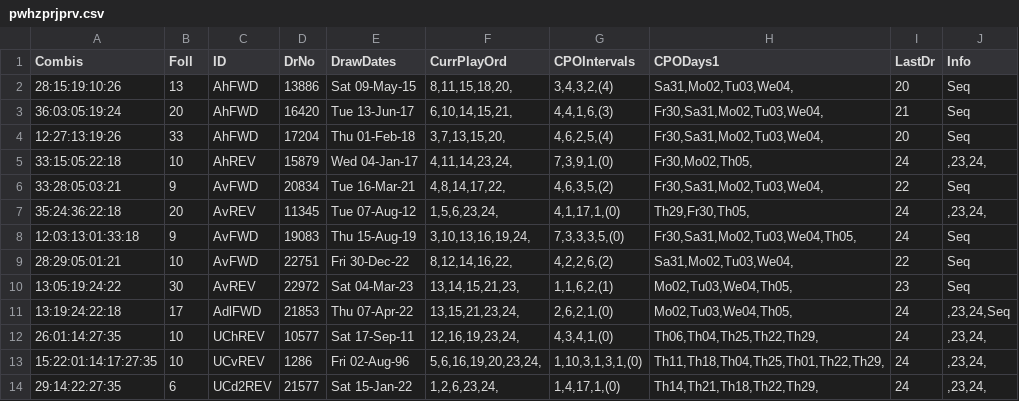
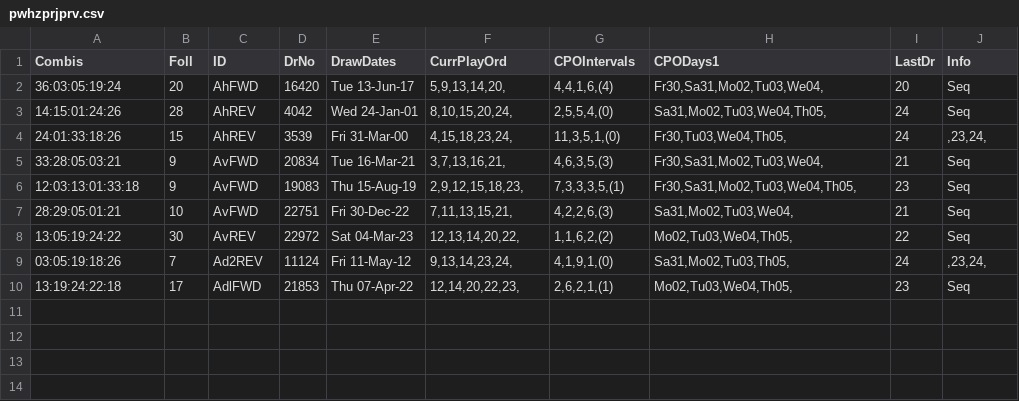
Before and after one commit to csnlcbtt/wix, a CSV file: csv/pwhzprjprv.csv, drawn as a sheet.

```diff
--- a/csv/pwhzprjprv.csv
+++ b/csv/pwhzprjprv.csv
@@ -1,14 +1,10 @@
 "Combis","Foll","ID","DrNo","DrawDates","CurrPlayOrd","CPOIntervals","CPODays1","LastDr","Info"
-"28:15:19:10:26",13,"AhFWD",13886,"Sat 09-May-15","8,11,15,18,20,","3,4,3,2,(4)","Sa31,Mo02,Tu03,We04,",20,"Seq"
-"36:03:05:19:24",20,"AhFWD",16420,"Tue 13-Jun-17","6,10,14,15,21,","4,4,1,6,(3)","Fr30,Sa31,Mo02,Tu03,We04,",21,"Seq"
-"12:27:13:19:26",33,"AhFWD",17204,"Thu 01-Feb-18","3,7,13,15,20,","4,6,2,5,(4)","Fr30,Sa31,Mo02,Tu03,We04,",20,"Seq"
-"33:15:05:22:18",10,"AhREV",15879,"Wed 04-Jan-17","4,11,14,23,24,","7,3,9,1,(0)","Fr30,Mo02,Th05,",24,",23,24,"
-"33:28:05:03:21",9,"AvFWD",20834,"Tue 16-Mar-21","4,8,14,17,22,","4,6,3,5,(2)","Fr30,Sa31,Mo02,Tu03,We04,",22,"Seq"
-"35:24:36:22:18",20,"AvREV",11345,"Tue 07-Aug-12","1,5,6,23,24,","4,1,17,1,(0)","Th29,Fr30,Th05,",24,",23,24,"
-"12:03:13:01:33:18",9,"AvFWD",19083,"Thu 15-Aug-19","3,10,13,16,19,24,","7,3,3,3,5,(0)","Fr30,Sa31,Mo02,Tu03,We04,Th05,",24,"Seq"
-"28:29:05:01:21",10,"AvFWD",22751,"Fri 30-Dec-22","8,12,14,16,22,","4,2,2,6,(2)","Sa31,Mo02,Tu03,We04,",22,"Seq"
-"13:05:19:24:22",30,"AvREV",22972,"Sat 04-Mar-23","13,14,15,21,23,","1,1,6,2,(1)","Mo02,Tu03,We04,Th05,",23,"Seq"
-"13:19:24:22:18",17,"AdlFWD",21853,"Thu 07-Apr-22","13,15,21,23,24,","2,6,2,1,(0)","Mo02,Tu03,We04,Th05,",24,",23,24,Seq"
-"26:01:14:27:35",10,"UChREV",10577,"Sat 17-Sep-11","12,16,19,23,24,","4,3,4,1,(0)","Th06,Th04,Th25,Th22,Th29,",24,",23,24,"
-"15:22:01:14:17:27:35",10,"UCvREV",1286,"Fri 02-Aug-96","5,6,16,19,20,23,24,","1,10,3,1,3,1,(0)","Th11,Th18,Th04,Th25,Th01,Th22,Th29,",24,",23,24,"
-"29:14:22:27:35",6,"UCd2REV",21577,"Sat 15-Jan-22","1,2,6,23,24,","1,4,17,1,(0)","Th14,Th21,Th18,Th22,Th29,",24,",23,24,"
+"36:03:05:19:24",20,"AhFWD",16420,"Tue 13-Jun-17","5,9,13,14,20,","4,4,1,6,(4)","Fr30,Sa31,Mo02,Tu03,We04,",20,"Seq"
+"14:15:01:24:26",28,"AhREV",4042,"Wed 24-Jan-01","8,10,15,20,24,","2,5,5,4,(0)","Sa31,Mo02,Tu03,We04,Th05,",24,"Seq"
+"24:01:33:18:26",15,"AhREV",3539,"Fri 31-Mar-00","4,15,18,23,24,","11,3,5,1,(0)","Fr30,Tu03,We04,Th05,",24,",23,24,"
+"33:28:05:03:21",9,"AvFWD",20834,"Tue 16-Mar-21","3,7,13,16,21,","4,6,3,5,(3)","Fr30,Sa31,Mo02,Tu03,We04,",21,"Seq"
+"12:03:13:01:33:18",9,"AvFWD",19083,"Thu 15-Aug-19","2,9,12,15,18,23,","7,3,3,3,5,(1)","Fr30,Sa31,Mo02,Tu03,We04,Th05,",23,"Seq"
+"28:29:05:01:21",10,"AvFWD",22751,"Fri 30-Dec-22","7,11,13,15,21,","4,2,2,6,(3)","Sa31,Mo02,Tu03,We04,",21,"Seq"
+"13:05:19:24:22",30,"AvREV",22972,"Sat 04-Mar-23","12,13,14,20,22,","1,1,6,2,(2)","Mo02,Tu03,We04,Th05,",22,"Seq"
+"03:05:19:18:26",7,"Ad2REV",11124,"Fri 11-May-12","9,13,14,23,24,","4,1,9,1,(0)","Sa31,Mo02,Tu03,Th05,",24,",23,24,"
+"13:19:24:22:18",17,"AdlFWD",21853,"Thu 07-Apr-22","12,14,20,22,23,","2,6,2,1,(1)","Mo02,Tu03,We04,Th05,",23,"Seq"
```
Also changed, not shown: csv/p2hznhist.csv, csv/p2wkass.csv, 45 other files.
